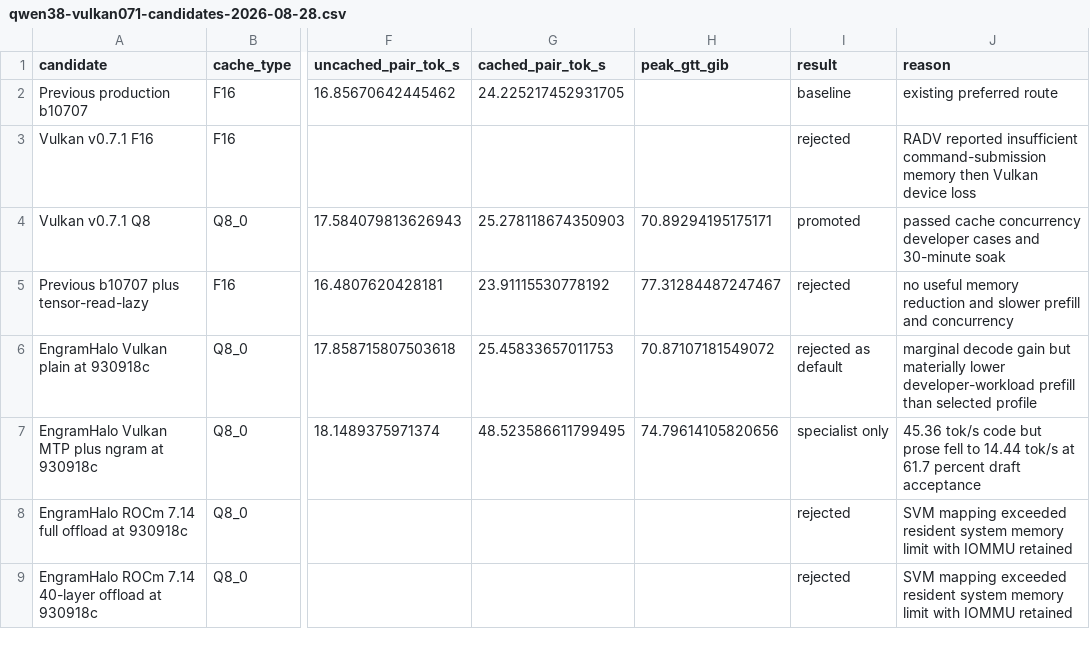
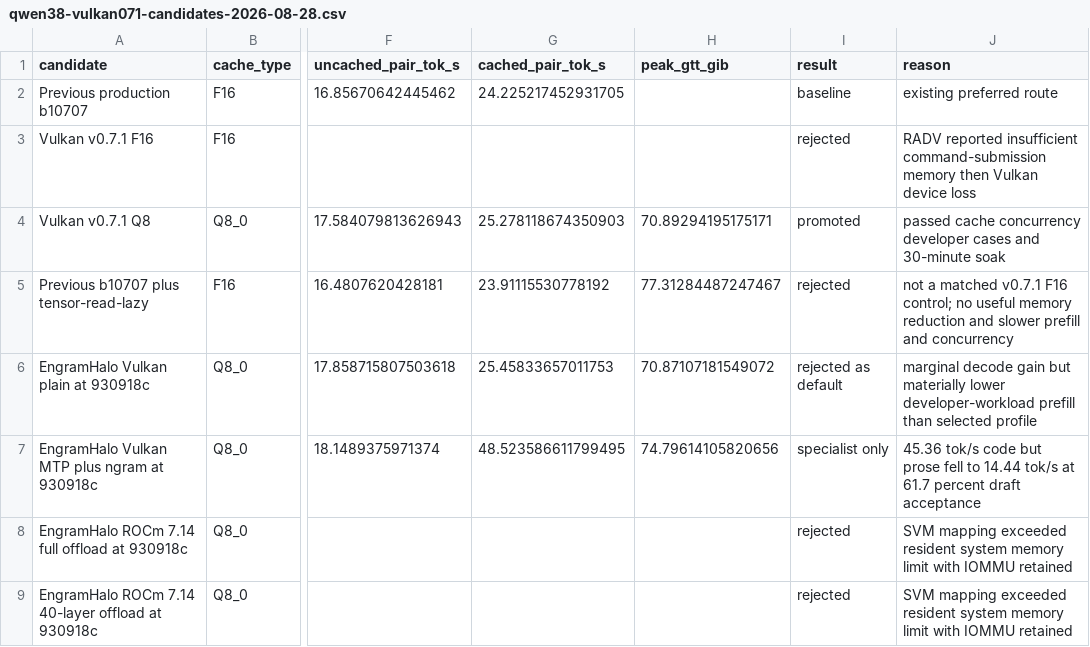
Before and after one commit to soothill/soothill.github.io, a CSV file: assets/data/qwen38-vulkan071-candidates-2026-08-28.csv, drawn as a sheet; only a part is shown, gaps mark what is left out; the diff names each change by its address in the sheet, - before the commit and + after, or states it on an @@ line.

Commit message:
Qualify Qwen Vulkan memory comparison (#37)
Narrow the published memory claim to the evidence available, label the b10707 F16/lazy result as directional rather than matched, and update the public candidate record.

```diff
--- a/assets/data/qwen38-vulkan071-candidates-2026-08-28.csv
+++ b/assets/data/qwen38-vulkan071-candidates-2026-08-28.csv
-J5 (reason): no useful…
+J5 (reason): not a matched v0.7.1 F16 control; no useful…
```
Also changed, not shown: 1 other file.
